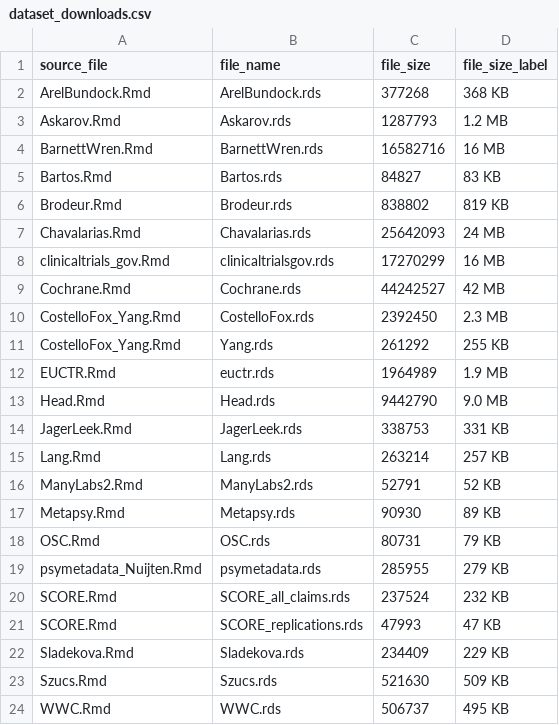
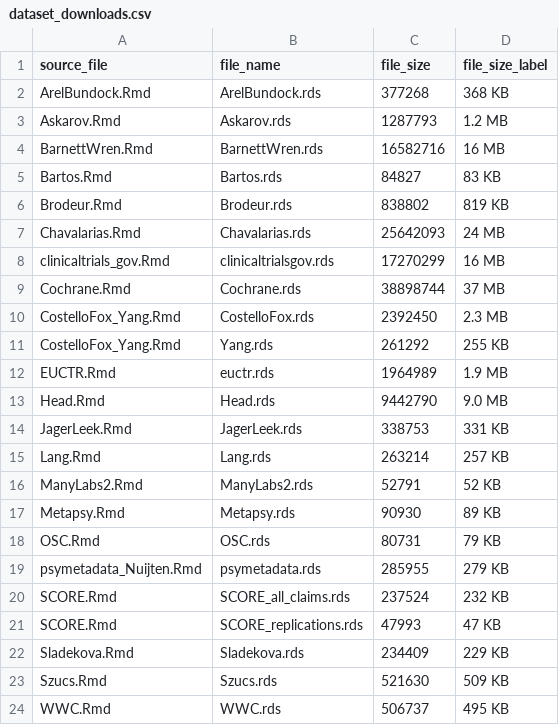
Before and after one commit to wwiecek/BEAR, a CSV file: site/dataset_downloads.csv, drawn as a sheet.

```diff
--- a/site/dataset_downloads.csv
+++ b/site/dataset_downloads.csv
@@ -8,3 +8,3 @@
 "clinicaltrials_gov.Rmd","clinicaltrialsgov.rds",17270299,"16 MB"
-"Cochrane.Rmd","Cochrane.rds",44242527,"42 MB"
+"Cochrane.Rmd","Cochrane.rds",38898744,"37 MB"
 "CostelloFox_Yang.Rmd","CostelloFox.rds",2392450,"2.3 MB"
```
Also changed, not shown: doc/datasets/Cochrane_dictionary.csv, 4 other files.
